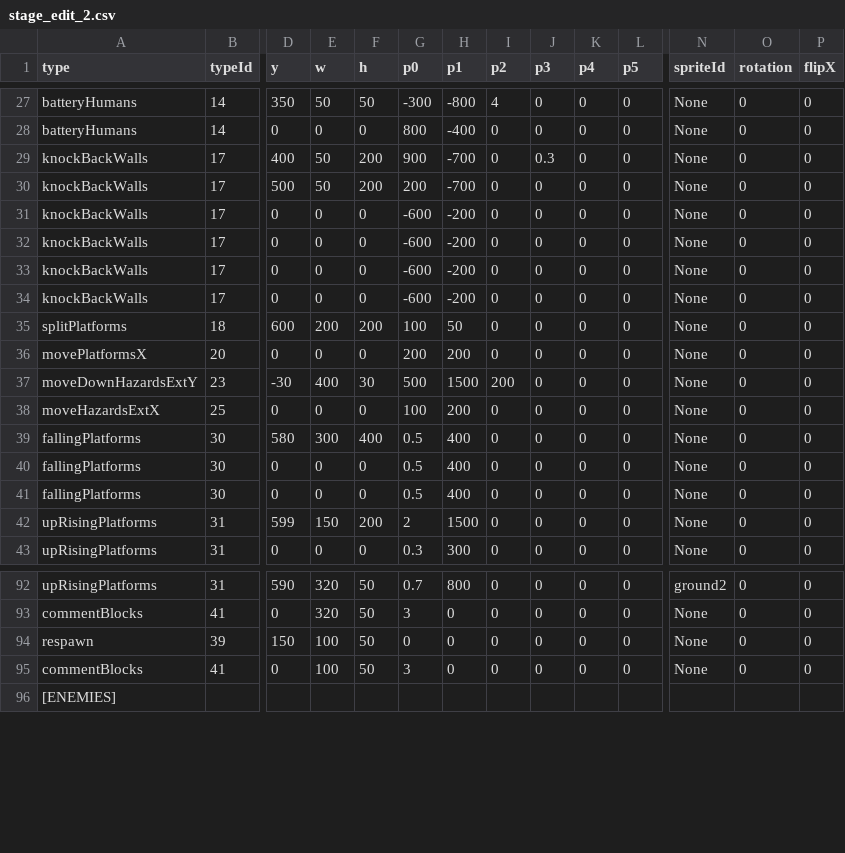
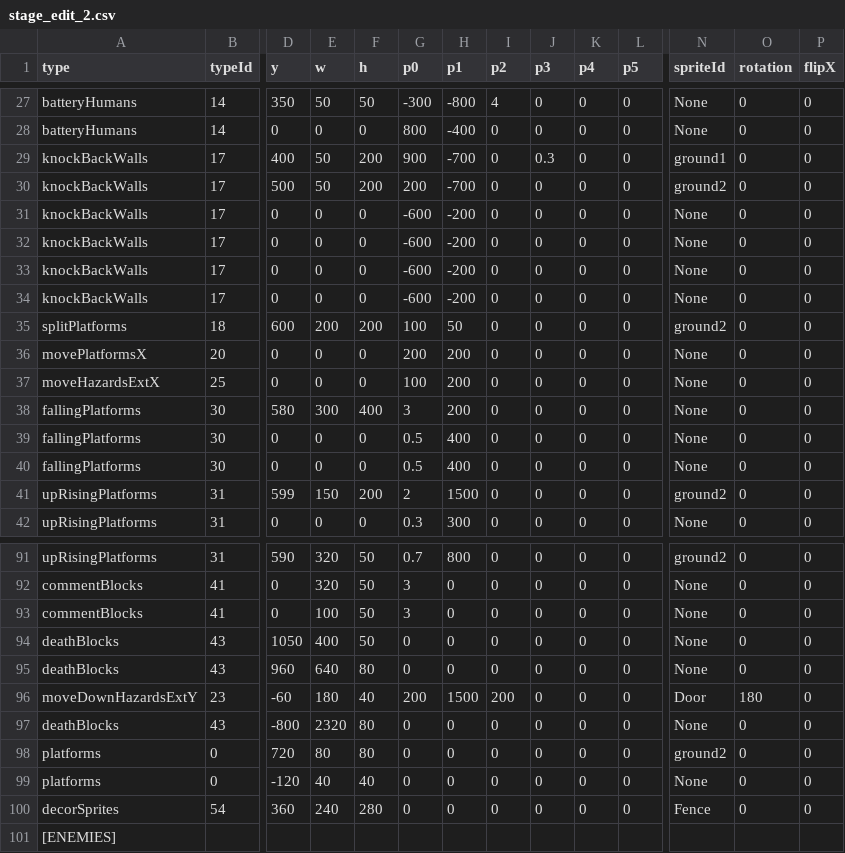
Before and after one commit to tahayuu/2Dgame_1_new, a CSV file: 2Dgame_1/data/stages/stage_edit_2.csv, drawn as a sheet; only a part is shown, gaps mark what is left out; removed rows and columns are numbered as before the commit, all else as after; rows hold the shown columns only; the diff covers the shown part only; the diff names each change by its address in the sheet, - before the commit and + after, or states it on an @@ line.

```diff
--- a/2Dgame_1/data/stages/stage_edit_2.csv
+++ b/2Dgame_1/data/stages/stage_edit_2.csv
-N29 (spriteId): None
+N29 (spriteId): ground1
-N30 (spriteId): None
+N30 (spriteId): ground2
-N35 (spriteId): None
+N35 (spriteId): ground2
-row 37: moveDownHazardsExtY | 23 | -30 | 400 | 30 | 500 | 1500 | 200 | 0 | 0 | 0 | None | 0 | 0
-G38 (p0): 0.5
+G38 (p0): 3
-H38 (p1): 400
+H38 (p1): 200
-N41 (spriteId): None
+N41 (spriteId): ground2
-row 94: respawn | 39 | 150 | 100 | 50 | 0 | 0 | 0 | 0 | 0 | 0 | None | 0 | 0
+row 94: deathBlocks | 43 | 1050 | 400 | 50 | 0 | 0 | 0 | 0 | 0 | 0 | None | 0 | 0
+row 95: deathBlocks | 43 | 960 | 640 | 80 | 0 | 0 | 0 | 0 | 0 | 0 | None | 0 | 0
+row 96: moveDownHazardsExtY | 23 | -60 | 180 | 40 | 200 | 1500 | 200 | 0 | 0 | 0 | Door | 180 | 0
+row 97: deathBlocks | 43 | -800 | 2320 | 80 | 0 | 0 | 0 | 0 | 0 | 0 | None | 0 | 0
+row 98: platforms | 0 | 720 | 80 | 80 | 0 | 0 | 0 | 0 | 0 | 0 | ground2 | 0 | 0
+row 99: platforms | 0 | -120 | 40 | 40 | 0 | 0 | 0 | 0 | 0 | 0 | None | 0 | 0
+row 100: decorSprites | 54 | 360 | 240 | 280 | 0 | 0 | 0 | 0 | 0 | 0 | Fence | 0 | 0
```
Also changed, not shown: 20 edited cells elsewhere in this file, 2Dgame_1/data/stages/stage_edit_3.csv, 8 other files.
